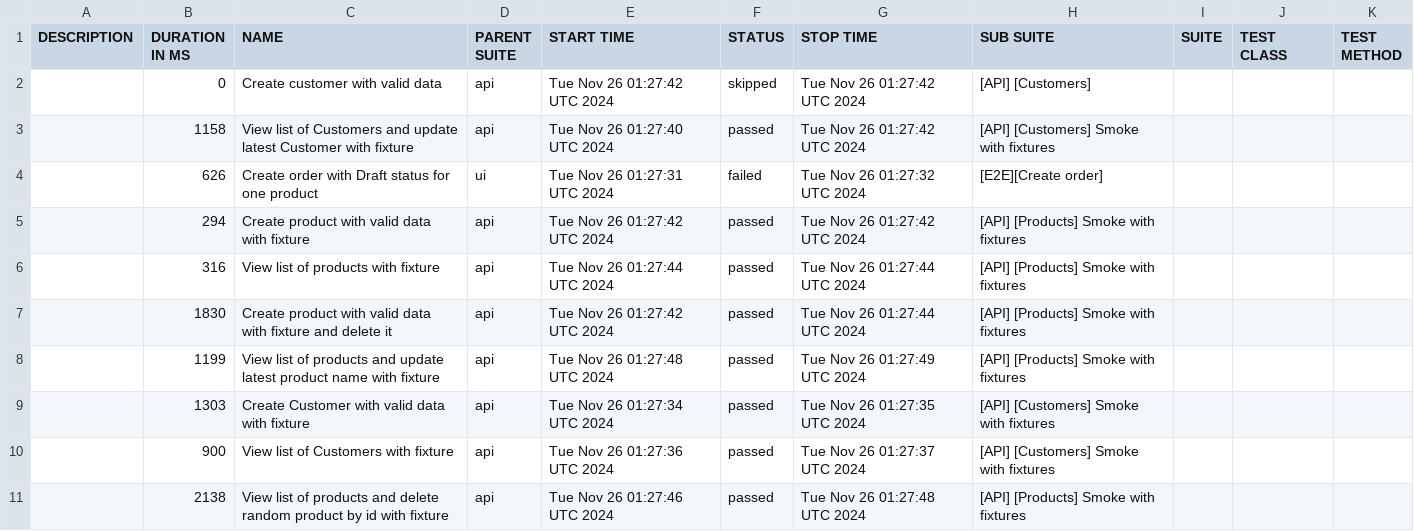
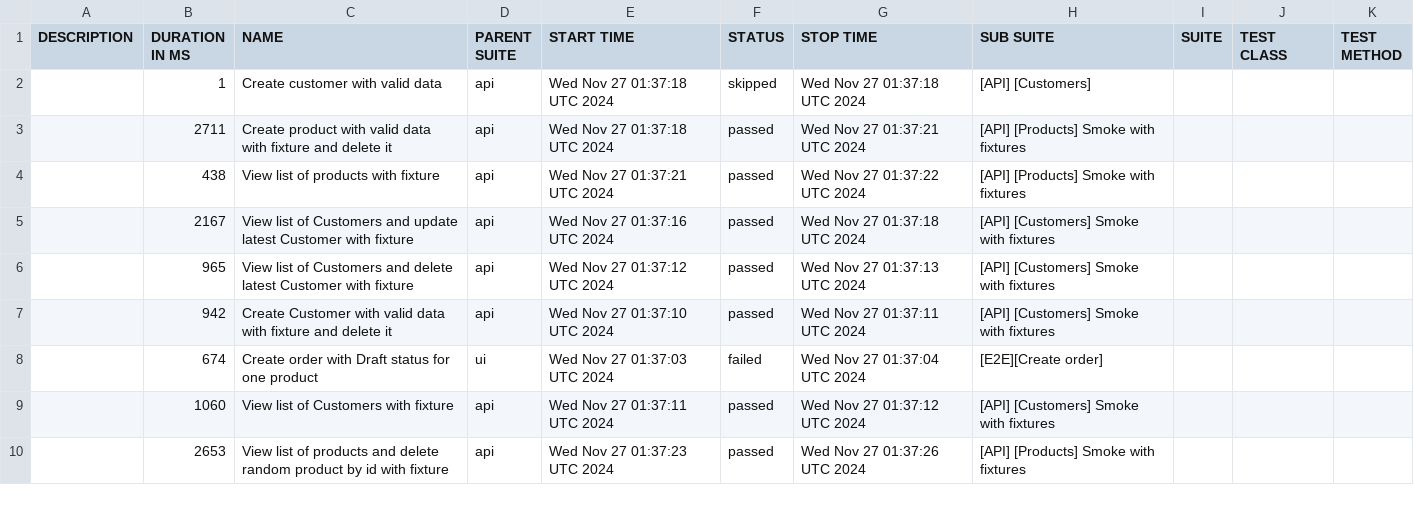
Before and after one commit to JackBlaaack/SalesPortalProject, a CSV file: allure-report/data/suites.csv, drawn as a sheet; only a part is shown; the diff covers the shown part only.

```diff
--- a/allure-report/data/suites.csv
+++ b/allure-report/data/suites.csv
@@ -1,11 +1,10 @@
 "DESCRIPTION","DURATION IN MS","NAME","PARENT SUITE","START TIME","STATUS","STOP TIME","SUB SUITE","SUITE","TEST CLASS","TEST METHOD"
-"","0","Create customer with valid data","api","Tue Nov 26 01:27:42 UTC 2024","skipped","Tue Nov 26 01:27:42 UTC 2024","[API] [Customers]","","",""
-"","1158","View list of Customers and update latest Customer with fixture","api","Tue Nov 26 01:27:40 UTC 2024","passed","Tue Nov 26 01:27:42 UTC 2024","[API] [Customers] Smoke with fixtures","","",""
-"","626","Create order with Draft status for one product","ui","Tue Nov 26 01:27:31 UTC 2024","failed","Tue Nov 26 01:27:32 UTC 2024","[E2E][Create order]","","",""
-"","294","Create product with valid data with fixture","api","Tue Nov 26 01:27:42 UTC 2024","passed","Tue Nov 26 01:27:42 UTC 2024","[API] [Products] Smoke with fixtures","","",""
-"","316","View list of products with fixture","api","Tue Nov 26 01:27:44 UTC 2024","passed","Tue Nov 26 01:27:44 UTC 2024","[API] [Products] Smoke with fixtures","","",""
-"","1830","Create product with valid data with fixture and delete it","api","Tue Nov 26 01:27:42 UTC 2024","passed","Tue Nov 26 01:27:44 UTC 2024","[API] [Products] Smoke with fixtures","","",""
-"","1199","View list of products and update latest product name with fixture","api","Tue Nov 26 01:27:48 UTC 2024","passed","Tue Nov 26 01:27:49 UTC 2024","[API] [Products] Smoke with fixtures","","",""
-"","1303","Create Customer with valid data with fixture","api","Tue Nov 26 01:27:34 UTC 2024","passed","Tue Nov 26 01:27:35 UTC 2024","[API] [Customers] Smoke with fixtures","","",""
-"","900","View list of Customers with fixture","api","Tue Nov 26 01:27:36 UTC 2024","passed","Tue Nov 26 01:27:37 UTC 2024","[API] [Customers] Smoke with fixtures","","",""
-"","2138","View list of products and delete random product by id with fixture","api","Tue Nov 26 01:27:46 UTC 2024","passed","Tue Nov 26 01:27:48 UTC 2024","[API] [Products] Smoke with fixtures","","",""
+"","1","Create customer with valid data","api","Wed Nov 27 01:37:18 UTC 2024","skipped","Wed Nov 27 01:37:18 UTC 2024","[API] [Customers]","","",""
+"","2711","Create product with valid data with fixture and delete it","api","Wed Nov 27 01:37:18 UTC 2024","passed","Wed Nov 27 01:37:21 UTC 2024","[API] [Products] Smoke with fixtures","","",""
+"","438","View list of products with fixture","api","Wed Nov 27 01:37:21 UTC 2024","passed","Wed Nov 27 01:37:22 UTC 2024","[API] [Products] Smoke with fixtures","","",""
+"","2167","View list of Customers and update latest Customer with fixture","api","Wed Nov 27 01:37:16 UTC 2024","passed","Wed Nov 27 01:37:18 UTC 2024","[API] [Customers] Smoke with fixtures","","",""
+"","965","View list of Customers and delete latest Customer with fixture","api","Wed Nov 27 01:37:12 UTC 2024","passed","Wed Nov 27 01:37:13 UTC 2024","[API] [Customers] Smoke with fixtures","","",""
+"","942","Create Customer with valid data with fixture and delete it","api","Wed Nov 27 01:37:10 UTC 2024","passed","Wed Nov 27 01:37:11 UTC 2024","[API] [Customers] Smoke with fixtures","","",""
+"","674","Create order with Draft status for one product","ui","Wed Nov 27 01:37:03 UTC 2024","failed","Wed Nov 27 01:37:04 UTC 2024","[E2E][Create order]","","",""
+"","1060","View list of Customers with fixture","api","Wed Nov 27 01:37:11 UTC 2024","passed","Wed Nov 27 01:37:12 UTC 2024","[API] [Customers] Smoke with fixtures","","",""
+"","2653","View list of products and delete random product by id with fixture","api","Wed Nov 27 01:37:23 UTC 2024","passed","Wed Nov 27 01:37:26 UTC 2024","[API] [Products] Smoke with fixtures","","",""
```
Also changed, not shown: 2 added rows, 1 removed row and 12 edited cells elsewhere in this file, 57 other files.
